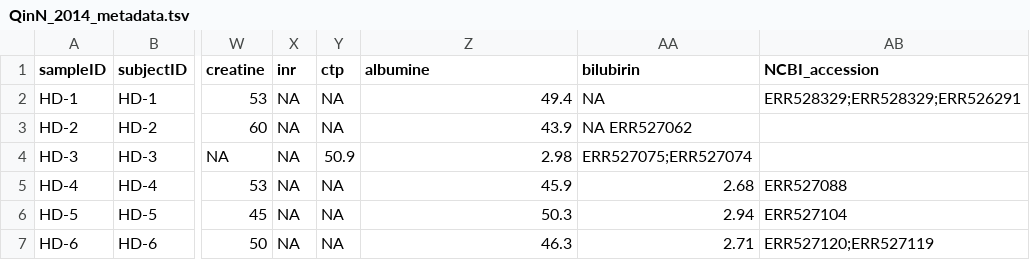
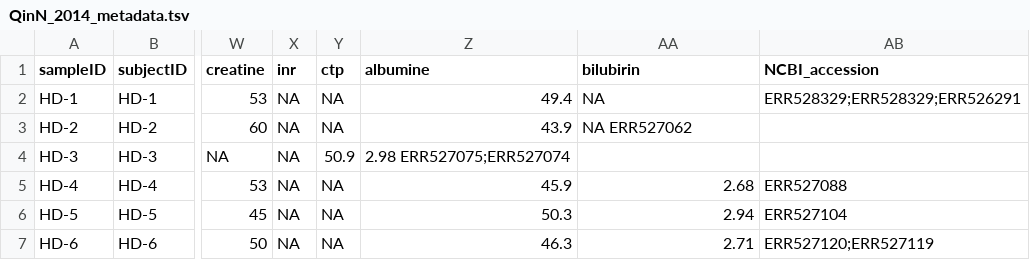
Before and after one commit to waldronlab/curatedMetagenomicDataCuration, a TSV file: inst/curated/QinN_2014/QinN_2014_metadata.tsv, drawn as a sheet; only a part is shown, gaps mark what is left out; the diff names each change by its address in the sheet, - before the commit and + after, or states it on an @@ line.

Commit message:
Update QinN_2014_metadata.tsv

```diff
--- a/inst/curated/QinN_2014/QinN_2014_metadata.tsv
+++ b/inst/curated/QinN_2014/QinN_2014_metadata.tsv
-Z4 (albumine): 2.98
+Z4 (albumine): 2.98 ERR527075;ERR527074
-AA4 (bilubirin): ERR527075;ERR527074
+AA4 (bilubirin): (empty)
```
